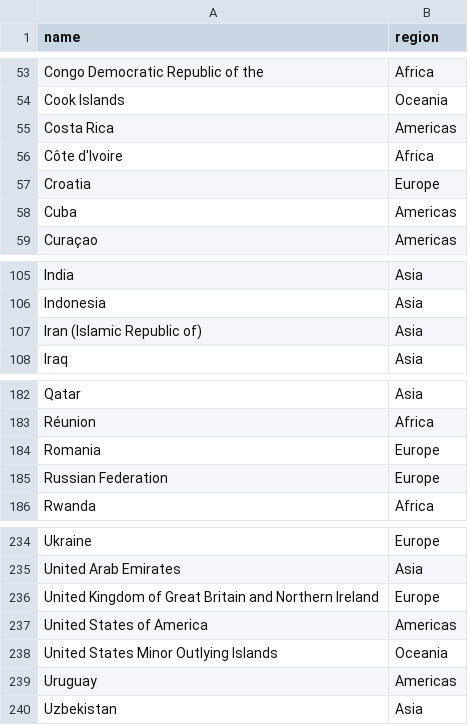
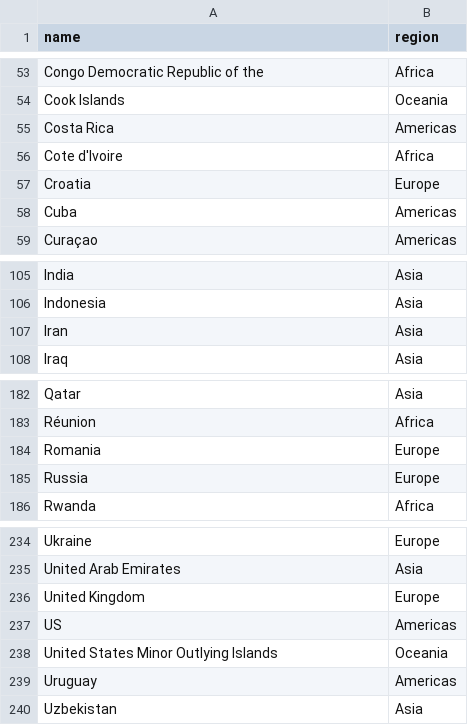
Before and after one commit to GolDandy7/sabdproject1, a CSV file: src/dataset/country_region.csv, drawn as a sheet; only a part is shown, gaps mark what is left out.

Commit message:
country_region.csv modificato

```diff
--- a/src/dataset/country_region.csv
+++ b/src/dataset/country_region.csv
@@ -55,3 +55,3 @@ Cook Islands,Oceania
 Costa Rica,Americas
-Côte d'Ivoire,Africa
+Cote d'Ivoire,Africa
 Croatia,Europe
@@ -106,3 +106,3 @@ India,Asia
 Indonesia,Asia
-Iran (Islamic Republic of),Asia
+Iran,Asia
 Iraq,Asia
@@ -184,3 +184,3 @@ Réunion,Africa
 Romania,Europe
-Russian Federation,Europe
+Russia,Europe
 Rwanda,Africa
@@ -235,4 +235,4 @@ Ukraine,Europe
 United Arab Emirates,Asia
-United Kingdom of Great Britain and Northern Ireland,Europe
-United States of America,Americas
+United Kingdom,Europe
+US,Americas
 United States Minor Outlying Islands,Oceania
```
